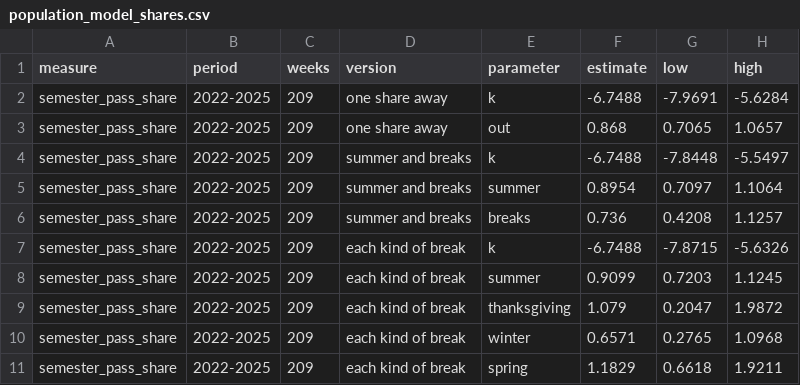
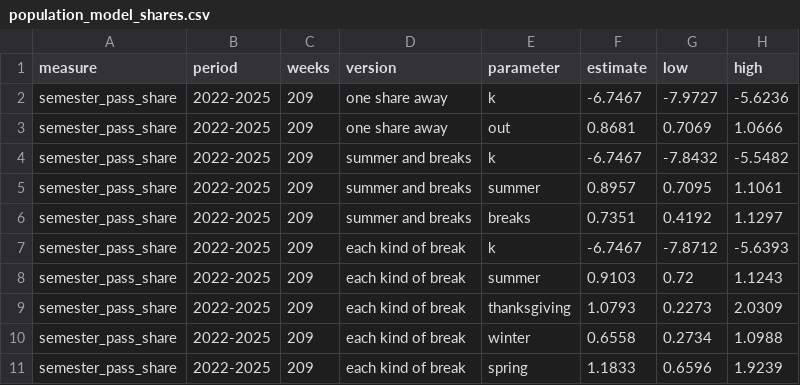
Before and after one commit to AS-XS/Boston-breathes, a CSV file: data/processed/population_model_shares.csv, drawn as a sheet; only a part is shown; the diff covers the shown part only.

```diff
--- a/data/processed/population_model_shares.csv
+++ b/data/processed/population_model_shares.csv
@@ -1,11 +1,11 @@
 measure,period,weeks,version,parameter,estimate,low,high
-semester_pass_share,2022-2025,209,one share away,k,-6.7488,-7.9691,-5.6284
-semester_pass_share,2022-2025,209,one share away,out,0.868,0.7065,1.0657
-semester_pass_share,2022-2025,209,summer and breaks,k,-6.7488,-7.8448,-5.5497
-semester_pass_share,2022-2025,209,summer and breaks,summer,0.8954,0.7097,1.1064
-semester_pass_share,2022-2025,209,summer and breaks,breaks,0.736,0.4208,1.1257
-semester_pass_share,2022-2025,209,each kind of break,k,-6.7488,-7.8715,-5.6326
-semester_pass_share,2022-2025,209,each kind of break,summer,0.9099,0.7203,1.1245
-semester_pass_share,2022-2025,209,each kind of break,thanksgiving,1.079,0.2047,1.9872
-semester_pass_share,2022-2025,209,each kind of break,winter,0.6571,0.2765,1.0968
-semester_pass_share,2022-2025,209,each kind of break,spring,1.1829,0.6618,1.9211
+semester_pass_share,2022-2025,209,one share away,k,-6.7467,-7.9727,-5.6236
+semester_pass_share,2022-2025,209,one share away,out,0.8681,0.7069,1.0666
+semester_pass_share,2022-2025,209,summer and breaks,k,-6.7467,-7.8432,-5.5482
+semester_pass_share,2022-2025,209,summer and breaks,summer,0.8957,0.7095,1.1061
+semester_pass_share,2022-2025,209,summer and breaks,breaks,0.7351,0.4192,1.1297
+semester_pass_share,2022-2025,209,each kind of break,k,-6.7467,-7.8712,-5.6393
+semester_pass_share,2022-2025,209,each kind of break,summer,0.9103,0.72,1.1243
+semester_pass_share,2022-2025,209,each kind of break,thanksgiving,1.0793,0.2273,2.0309
+semester_pass_share,2022-2025,209,each kind of break,winter,0.6558,0.2734,1.0988
+semester_pass_share,2022-2025,209,each kind of break,spring,1.1833,0.6596,1.9239
```
Also changed, not shown: 135 edited cells elsewhere in this file, data/processed/population_estimate.csv, data/processed/population_model_comparison.csv, 9 other files.
